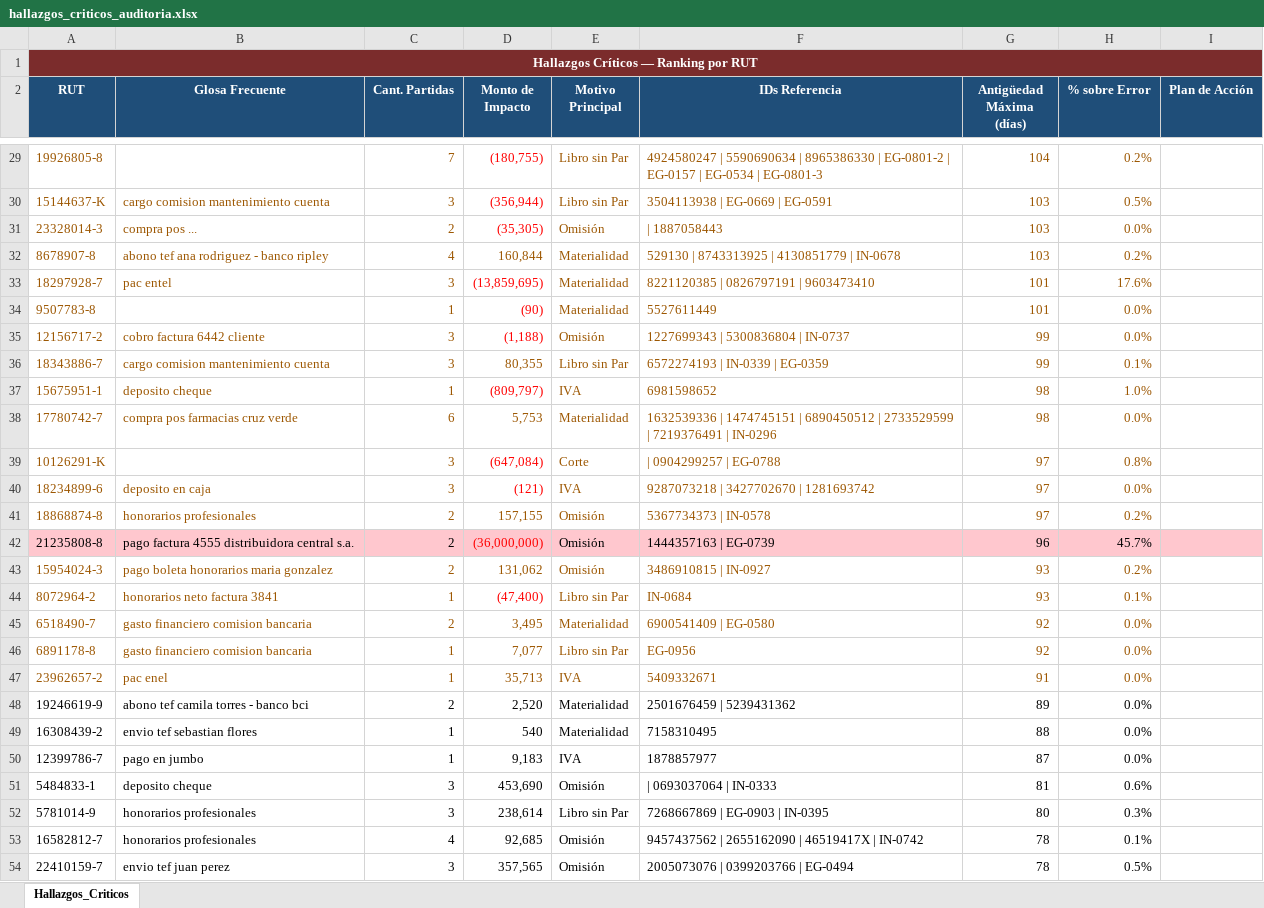
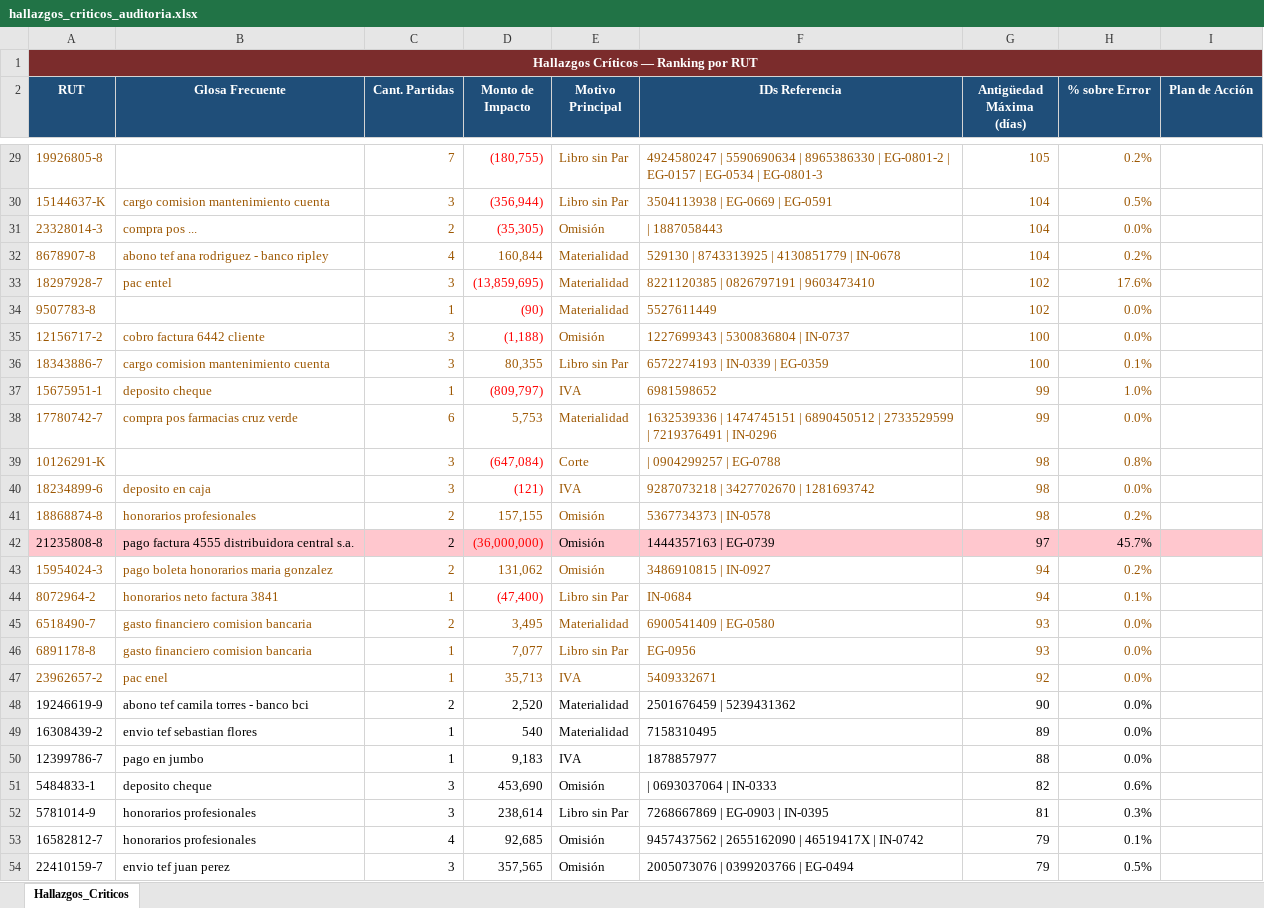
Before and after one commit to gaboneumann/conciliador-bancario, an Excel workbook: data/output/hallazgos_criticos_auditoria.xlsx, sheet Hallazgos_Criticos, drawn as a sheet; only a part is shown, gaps mark what is left out; values as stored, in another font and other column widths than the file's, no borders; the diff covers the shown part only; the diff names each change by its address in the sheet, - before the commit and + after, or states it on an @@ line.

```diff
--- a/data/output/hallazgos_criticos_auditoria.xlsx (sheet Hallazgos_Criticos)
+++ b/data/output/hallazgos_criticos_auditoria.xlsx (sheet Hallazgos_Criticos)
-G29 (Antigüedad Máxima (días)): 104
+G29 (Antigüedad Máxima (días)): 105
-G30:G32 (Antigüedad Máxima (días)): 103
+G30:G32 (Antigüedad Máxima (días)): 104
-G33:G34 (Antigüedad Máxima (días)): 101
+G33:G34 (Antigüedad Máxima (días)): 102
-G35:G36 (Antigüedad Máxima (días)): 99
+G35:G36 (Antigüedad Máxima (días)): 100
-G37:G38 (Antigüedad Máxima (días)): 98
+G37:G38 (Antigüedad Máxima (días)): 99
-G39:G41 (Antigüedad Máxima (días)): 97
+G39:G41 (Antigüedad Máxima (días)): 98
-G42 (Antigüedad Máxima (días)): 96
+G42 (Antigüedad Máxima (días)): 97
-G43:G44 (Antigüedad Máxima (días)): 93
+G43:G44 (Antigüedad Máxima (días)): 94
-G45:G46 (Antigüedad Máxima (días)): 92
+G45:G46 (Antigüedad Máxima (días)): 93
-G47 (Antigüedad Máxima (días)): 91
+G47 (Antigüedad Máxima (días)): 92
-G48 (Antigüedad Máxima (días)): 89
+G48 (Antigüedad Máxima (días)): 90
-G49 (Antigüedad Máxima (días)): 88
+G49 (Antigüedad Máxima (días)): 89
-G50 (Antigüedad Máxima (días)): 87
+G50 (Antigüedad Máxima (días)): 88
-G51 (Antigüedad Máxima (días)): 81
+G51 (Antigüedad Máxima (días)): 82
-G52 (Antigüedad Máxima (días)): 80
+G52 (Antigüedad Máxima (días)): 81
-G53:G54 (Antigüedad Máxima (días)): 78
+G53:G54 (Antigüedad Máxima (días)): 79
```
Also changed, not shown: 158 edited cells elsewhere in this sheet, data/output/conciliacion_resultado.xlsx, data/output/partidas_sin_conciliar.xlsx.
